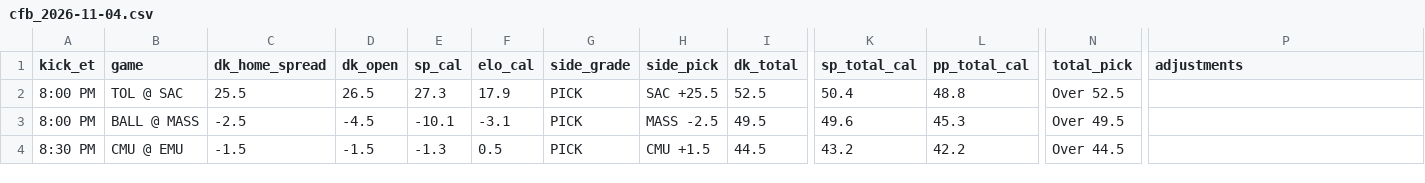
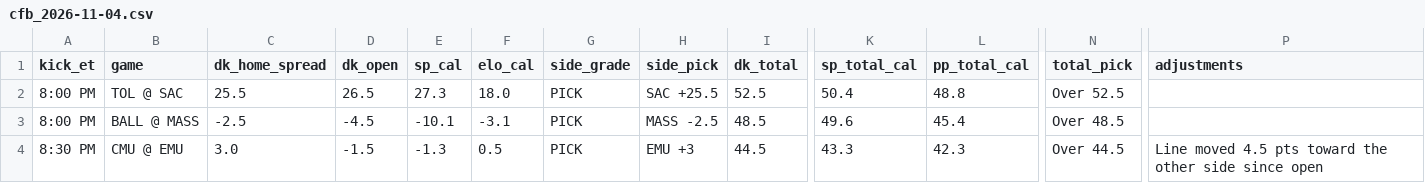
Before and after one commit to tdfarrell/betting-research, a CSV file: data/boards/cfb_2026-11-04.csv, drawn as a sheet; only a part is shown, gaps mark what is left out; the diff names each change by its address in the sheet, - before the commit and + after, or states it on an @@ line.

```diff
--- a/data/boards/cfb_2026-11-04.csv
+++ b/data/boards/cfb_2026-11-04.csv
-F2 (elo_cal): 17.9
+F2 (elo_cal): 18.0
-I3 (dk_total): 49.5
+I3 (dk_total): 48.5
-L3 (pp_total_cal): 45.3
+L3 (pp_total_cal): 45.4
-N3 (total_pick): Over 49.5
+N3 (total_pick): Over 48.5
-C4 (dk_home_spread): -1.5
+C4 (dk_home_spread): 3.0
-H4 (side_pick): CMU +1.5
+H4 (side_pick): EMU +3
-K4 (sp_total_cal): 43.2
+K4 (sp_total_cal): 43.3
-L4 (pp_total_cal): 42.2
+L4 (pp_total_cal): 42.3
-P4 (adjustments): (empty)
+P4 (adjustments): Line moved 4.5 pts toward the other side since open
```
Also changed, not shown: data/nba/injuries.csv, data/odds/history_cbb.csv, 50 other files.
